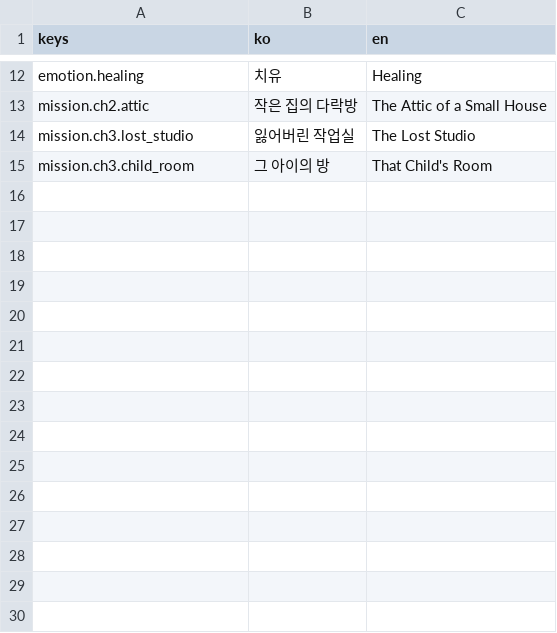
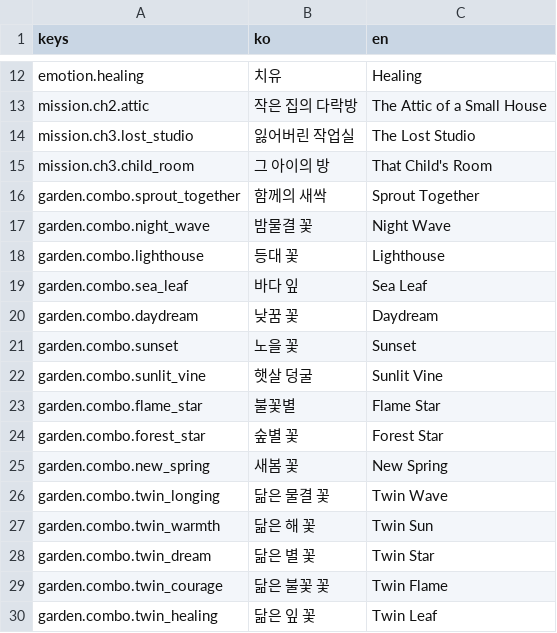
Before and after one commit to 4090mike-ux/-, a CSV file: game/i18n/ui.csv, drawn as a sheet; only a part is shown, gaps mark what is left out.

```diff
--- a/game/i18n/ui.csv
+++ b/game/i18n/ui.csv
@@ -15 +15,16 @@ mission.ch3.lost_studio,잃어버린 작업실,The Lost Studio
 mission.ch3.child_room,그 아이의 방,That Child's Room
+garden.combo.sprout_together,함께의 새싹,Sprout Together
+garden.combo.night_wave,밤물결 꽃,Night Wave
+garden.combo.lighthouse,등대 꽃,Lighthouse
+garden.combo.sea_leaf,바다 잎,Sea Leaf
+garden.combo.daydream,낮꿈 꽃,Daydream
+garden.combo.sunset,노을 꽃,Sunset
+garden.combo.sunlit_vine,햇살 덩굴,Sunlit Vine
+garden.combo.flame_star,불꽃별,Flame Star
+garden.combo.forest_star,숲별 꽃,Forest Star
+garden.combo.new_spring,새봄 꽃,New Spring
+garden.combo.twin_longing,닮은 물결 꽃,Twin Wave
+garden.combo.twin_warmth,닮은 해 꽃,Twin Sun
+garden.combo.twin_dream,닮은 별 꽃,Twin Star
+garden.combo.twin_courage,닮은 불꽃 꽃,Twin Flame
+garden.combo.twin_healing,닮은 잎 꽃,Twin Leaf
```
Also changed, not shown: 9 other files.
